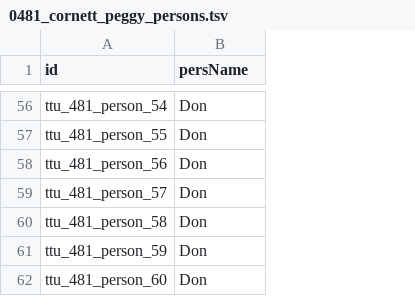
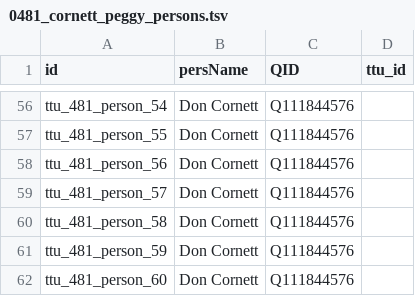
Before and after one commit to Dartmouth-Digital-History-Initiative/VNCA-Encoding, a TSV file: tsv/0481_cornett_peggy_persons.tsv, drawn as a sheet; only a part is shown, gaps mark what is left out; the diff covers the shown part only; the diff names each change by its address in the sheet, - before the commit and + after, or states it on an @@ line.

Commit message:
Update 0481_cornett_peggy_persons.tsv

```diff
--- a/tsv/0481_cornett_peggy_persons.tsv
+++ b/tsv/0481_cornett_peggy_persons.tsv
+column C (QID), rows 56-62: all Q111844576
+column D (ttu_id), empty
-B56:B62 (persName): Don
+B56:B62 (persName): Don Cornett
```
Also changed, not shown: 47 edited cells elsewhere in this file.
